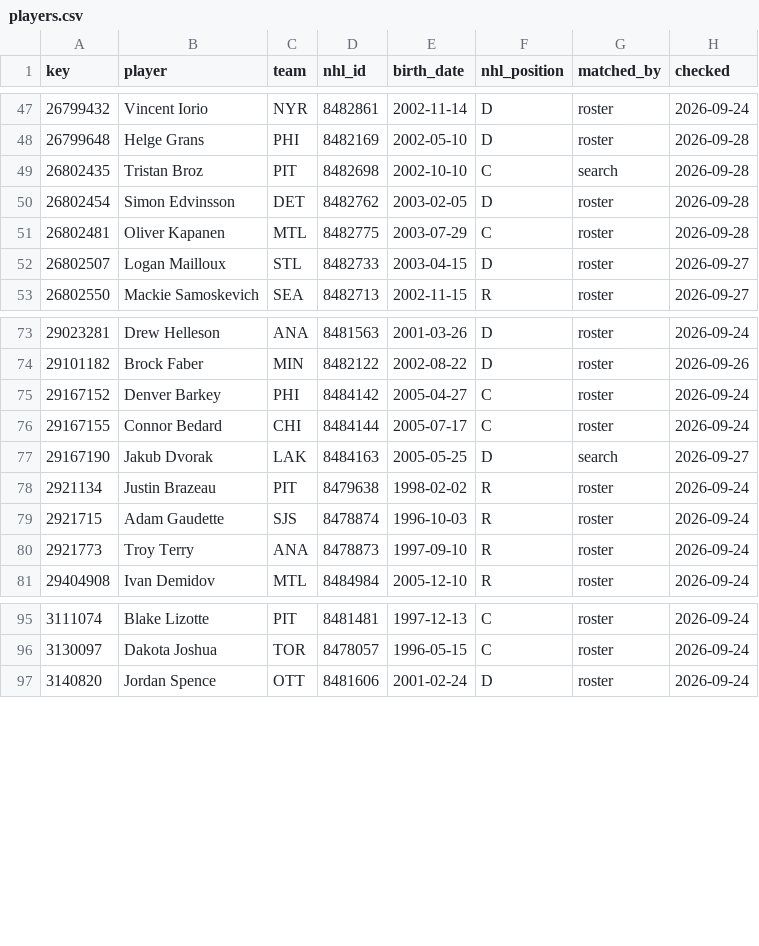
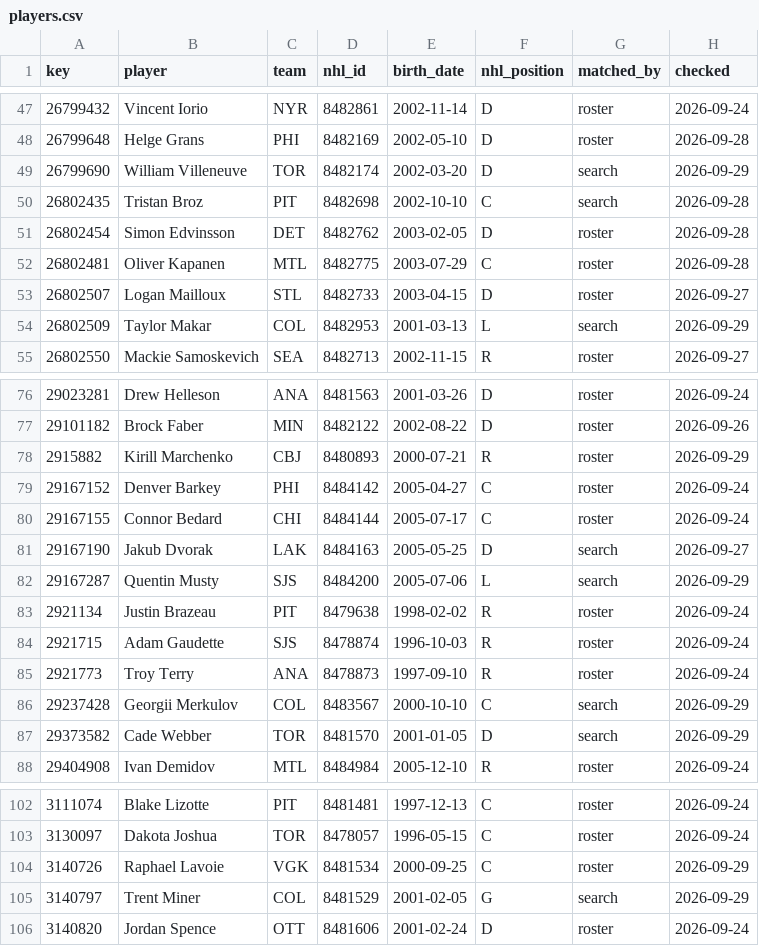
Before and after one commit to ajpayzant/NHL-Injury-Tool, a CSV file: data/nhl/players.csv, drawn as a sheet; only a part is shown, gaps mark what is left out; the diff covers the shown part only.

```diff
--- a/data/nhl/players.csv
+++ b/data/nhl/players.csv
@@ -48,2 +48,3 @@ key,player,team,nhl_id,birth_date,nhl_position,matched_by,checked
 26799648,Helge Grans,PHI,8482169,2002-05-10,D,roster,2026-09-28
+26799690,William Villeneuve,TOR,8482174,2002-03-20,D,search,2026-09-29
 26802435,Tristan Broz,PIT,8482698,2002-10-10,C,search,2026-09-28
@@ -52,2 +53,3 @@ key,player,team,nhl_id,birth_date,nhl_position,matched_by,checked
 26802507,Logan Mailloux,STL,8482733,2003-04-15,D,roster,2026-09-27
+26802509,Taylor Makar,COL,8482953,2001-03-13,L,search,2026-09-29
 26802550,Mackie Samoskevich,SEA,8482713,2002-11-15,R,roster,2026-09-27
@@ -74,2 +77,3 @@ key,player,team,nhl_id,birth_date,nhl_position,matched_by,checked
 29101182,Brock Faber,MIN,8482122,2002-08-22,D,roster,2026-09-26
+2915882,Kirill Marchenko,CBJ,8480893,2000-07-21,R,roster,2026-09-29
 29167152,Denver Barkey,PHI,8484142,2005-04-27,C,roster,2026-09-24
@@ -77,2 +81,3 @@ key,player,team,nhl_id,birth_date,nhl_position,matched_by,checked
 29167190,Jakub Dvorak,LAK,8484163,2005-05-25,D,search,2026-09-27
+29167287,Quentin Musty,SJS,8484200,2005-07-06,L,search,2026-09-29
 2921134,Justin Brazeau,PIT,8479638,1998-02-02,R,roster,2026-09-24
@@ -80,2 +85,4 @@ key,player,team,nhl_id,birth_date,nhl_position,matched_by,checked
 2921773,Troy Terry,ANA,8478873,1997-09-10,R,roster,2026-09-24
+29237428,Georgii Merkulov,COL,8483567,2000-10-10,C,search,2026-09-29
+29373582,Cade Webber,TOR,8481570,2001-01-05,D,search,2026-09-29
 29404908,Ivan Demidov,MTL,8484984,2005-12-10,R,roster,2026-09-24
@@ -96,2 +103,4 @@ key,player,team,nhl_id,birth_date,nhl_position,matched_by,checked
 3130097,Dakota Joshua,TOR,8478057,1996-05-15,C,roster,2026-09-24
+3140726,Raphael Lavoie,VGK,8481534,2000-09-25,C,roster,2026-09-29
+3140797,Trent Miner,COL,8481529,2001-02-05,G,search,2026-09-29
 3140820,Jordan Spence,OTT,8481606,2001-02-24,D,roster,2026-09-24
```
Also changed, not shown: 1 added row elsewhere in this file, data/events.csv, data/injuries.csv, 2 other files.
